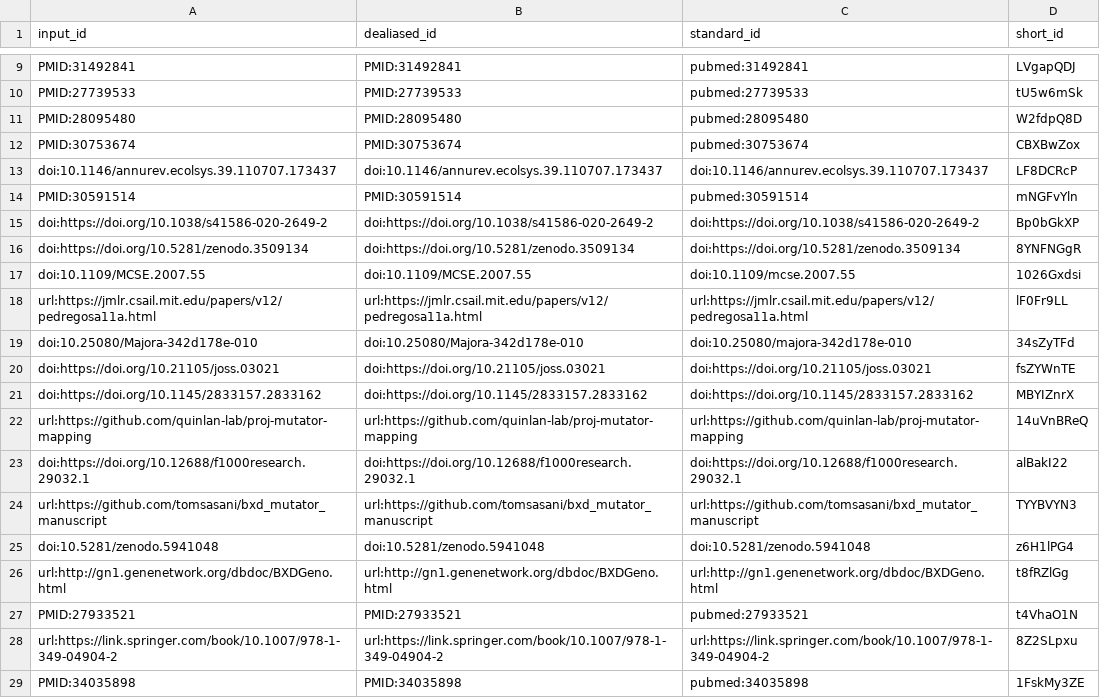
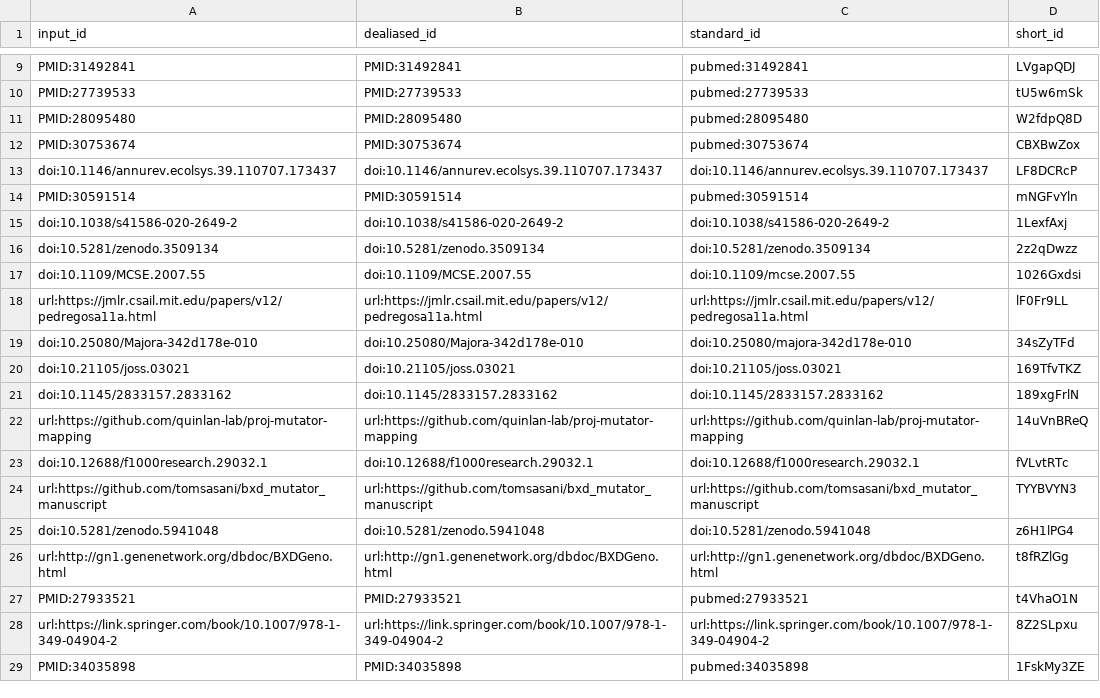
Before and after one commit to quinlan-lab/mutator-epistasis-manuscript, a TSV file: citations.tsv, drawn as a sheet; only a part is shown, gaps mark what is left out.

```diff
--- a/citations.tsv
+++ b/citations.tsv
@@ -14,4 +14,4 @@ doi:10.1146/annurev.ecolsys.39.110707.173437	doi:10.1146/annurev.ecolsys.39.1107
 PMID:30591514	PMID:30591514	pubmed:30591514	mNGFvYln
-doi:https://doi.org/10.1038/s41586-020-2649-2	doi:https://doi.org/10.1038/s41586-020-2649-2	doi:https://doi.org/10.1038/s41586-020-2649-2	Bp0bGkXP
-doi:https://doi.org/10.5281/zenodo.3509134	doi:https://doi.org/10.5281/zenodo.3509134	doi:https://doi.org/10.5281/zenodo.3509134	8YNFNGgR
+doi:10.1038/s41586-020-2649-2	doi:10.1038/s41586-020-2649-2	doi:10.1038/s41586-020-2649-2	1LexfAxj
+doi:10.5281/zenodo.3509134	doi:10.5281/zenodo.3509134	doi:10.5281/zenodo.3509134	2z2qDwzz
 doi:10.1109/MCSE.2007.55	doi:10.1109/MCSE.2007.55	doi:10.1109/mcse.2007.55	1026Gxdsi
@@ -19,6 +19,6 @@ url:https://jmlr.csail.mit.edu/papers/v12/pedregosa11a.html	url:https://jmlr.csa
 doi:10.25080/Majora-342d178e-010	doi:10.25080/Majora-342d178e-010	doi:10.25080/majora-342d178e-010	34sZyTFd
-doi:https://doi.org/10.21105/joss.03021	doi:https://doi.org/10.21105/joss.03021	doi:https://doi.org/10.21105/joss.03021	fsZYWnTE
-doi:https://doi.org/10.1145/2833157.2833162	doi:https://doi.org/10.1145/2833157.2833162	doi:https://doi.org/10.1145/2833157.2833162	MBYIZnrX
+doi:10.21105/joss.03021	doi:10.21105/joss.03021	doi:10.21105/joss.03021	169TfvTKZ
+doi:10.1145/2833157.2833162	doi:10.1145/2833157.2833162	doi:10.1145/2833157.2833162	189xgFrlN
 url:https://github.com/quinlan-lab/proj-mutator-mapping	url:https://github.com/quinlan-lab/proj-mutator-mapping	url:https://github.com/quinlan-lab/proj-mutator-mapping	14uVnBReQ
-doi:https://doi.org/10.12688/f1000research.29032.1	doi:https://doi.org/10.12688/f1000research.29032.1	doi:https://doi.org/10.12688/f1000research.29032.1	alBakI22
+doi:10.12688/f1000research.29032.1	doi:10.12688/f1000research.29032.1	doi:10.12688/f1000research.29032.1	fVLvtRTc
 url:https://github.com/tomsasani/bxd_mutator_manuscript	url:https://github.com/tomsasani/bxd_mutator_manuscript	url:https://github.com/tomsasani/bxd_mutator_manuscript	TYYBVYN3
```
Also changed, not shown: 7 other files.
